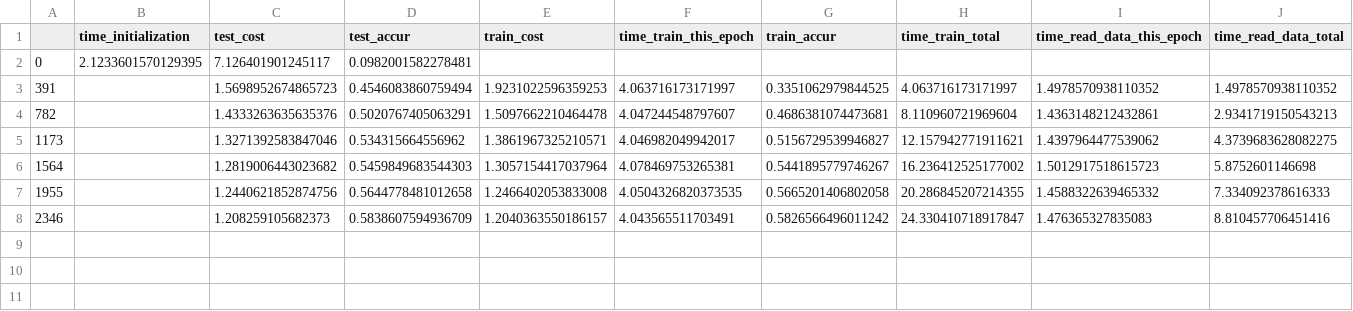
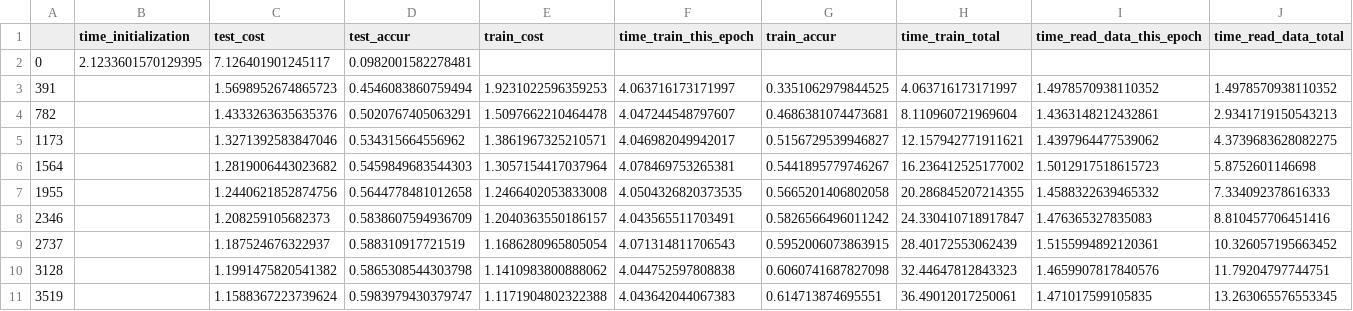
Before and after one commit to lukemetz/cifar10_sync, a CSV file: updates/job6/log.csv, drawn as a sheet.

```diff
--- a/updates/job6/log.csv
+++ b/updates/job6/log.csv
@@ -8 +8,4 @@
 2346,,1.208259105682373,0.5838607594936709,1.2040363550186157,4.043565511703491,0.5826566496011242,24.330410718917847,1.476365327835083,8.810457706451416
+2737,,1.187524676322937,0.588310917721519,1.1686280965805054,4.071314811706543,0.5952006073863915,28.40172553062439,1.5155994892120361,10.326057195663452
+3128,,1.1991475820541382,0.5865308544303798,1.1410983800888062,4.044752597808838,0.6060741687827098,32.44647812843323,1.4659907817840576,11.79204797744751
+3519,,1.1588367223739624,0.5983979430379747,1.1171904802322388,4.043642044067383,0.614713874695551,36.49012017250061,1.471017599105835,13.263065576553345
```
